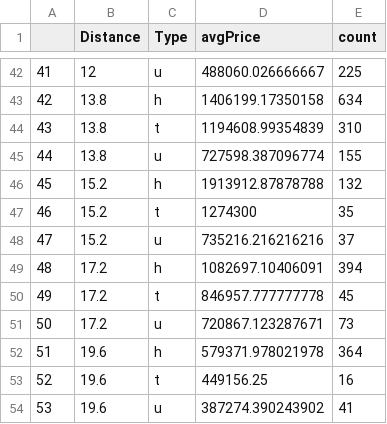
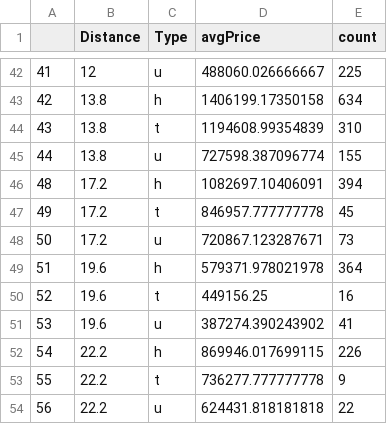
Before and after one commit to bspe13B/FIT3179, a CSV file: type_dist_price_clean.csv, drawn as a sheet; only a part is shown, gaps mark what is left out; the shorter side is filled out with more unchanged rows.

Commit message:
Update type_dist_price_clean.csv

```diff
--- a/type_dist_price_clean.csv
+++ b/type_dist_price_clean.csv
@@ -45,5 +45,2 @@
 "44",13.8,"u",727598.387096774,155
-"45",15.2,"h",1913912.87878788,132
-"46",15.2,"t",1274300,35
-"47",15.2,"u",735216.216216216,37
 "48",17.2,"h",1082697.10406091,394
```
